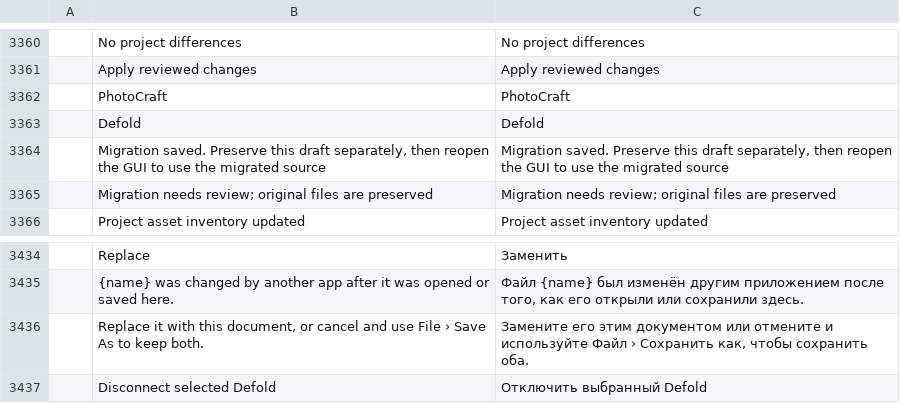
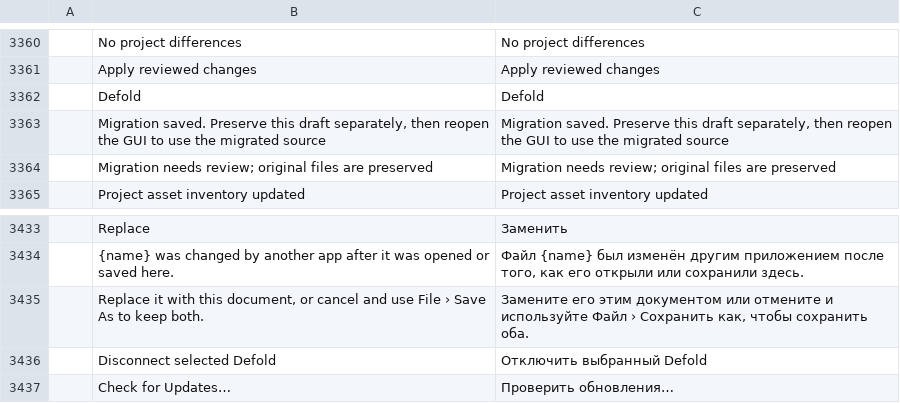
Before and after one commit to iricwang/photocraft, a TSV file: crates/ui-egui/src/i18n/ru.tsv, drawn as a sheet; only a part is shown, gaps mark what is left out; removed rows and columns are numbered as before the commit, all else as after; the diff names each change by its address in the sheet, - before the commit and + after, or states it on an @@ line.

```diff
--- a/crates/ui-egui/src/i18n/ru.tsv
+++ b/crates/ui-egui/src/i18n/ru.tsv
-row 3362:  | PhotoCraft | PhotoCraft
+row 3437:  | Check for Updates… | Проверить обновления…
```
Also changed, not shown: crates/ui-egui/src/i18n/el.tsv, crates/ui-egui/src/i18n/fr.tsv, 19 other files.
